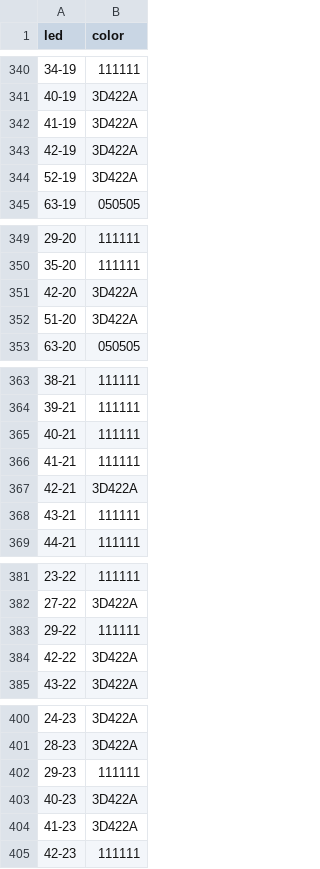
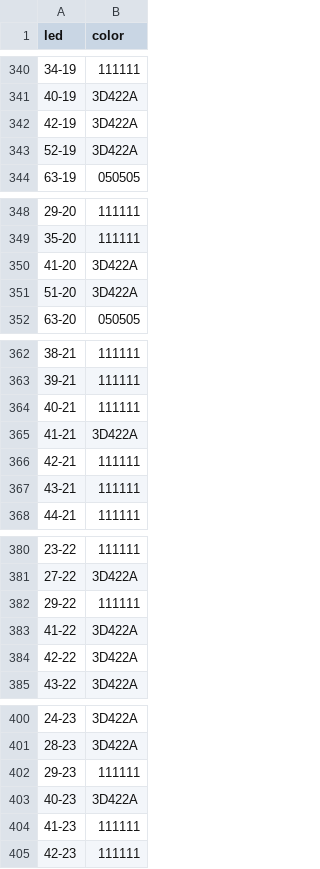
Before and after one commit to lumaghg/heidelberg-train-monitor, a CSV file: src/background/background_lighting_de.csv, drawn as a sheet; only a part is shown, gaps mark what is left out.

```diff
--- a/src/background/background_lighting_de.csv
+++ b/src/background/background_lighting_de.csv
@@ -341,3 +341,2 @@ led,color
 40-19,3D422A
-41-19,3D422A
 42-19,3D422A
@@ -350,3 +349,3 @@ led,color
 35-20,111111
-42-20,3D422A
+41-20,3D422A
 51-20,3D422A
@@ -365,4 +364,4 @@ led,color
 40-21,111111
-41-21,111111
-42-21,3D422A
+41-21,3D422A
+42-21,111111
 43-21,111111
@@ -383,2 +382,3 @@ led,color
 29-22,111111
+41-22,3D422A
 42-22,3D422A
@@ -403,3 +403,3 @@ led,color
 40-23,3D422A
-41-23,3D422A
+41-23,111111
 42-23,111111
```
Also changed, not shown: 2 other files.
